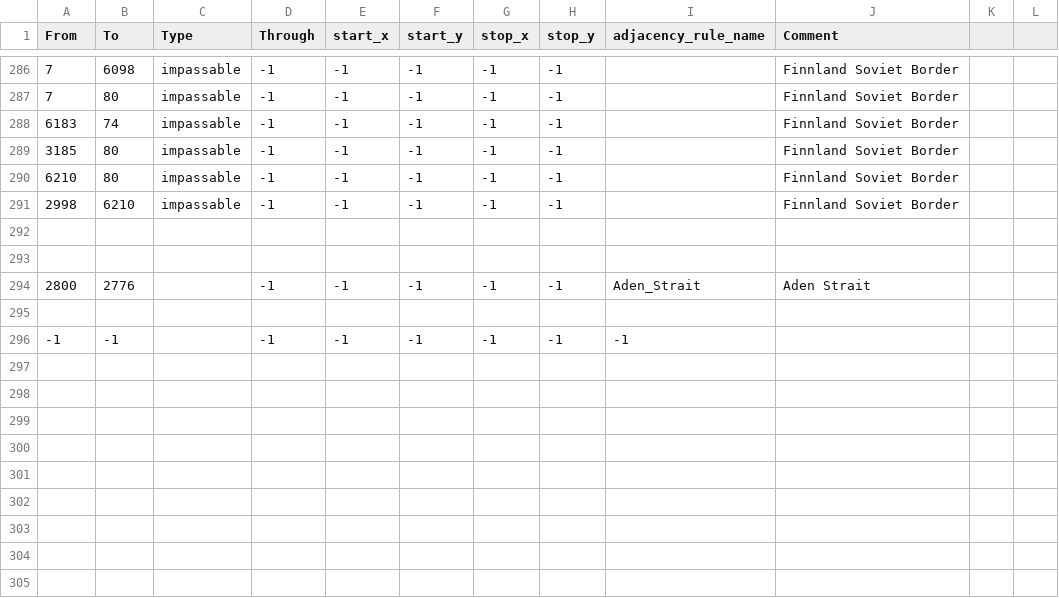
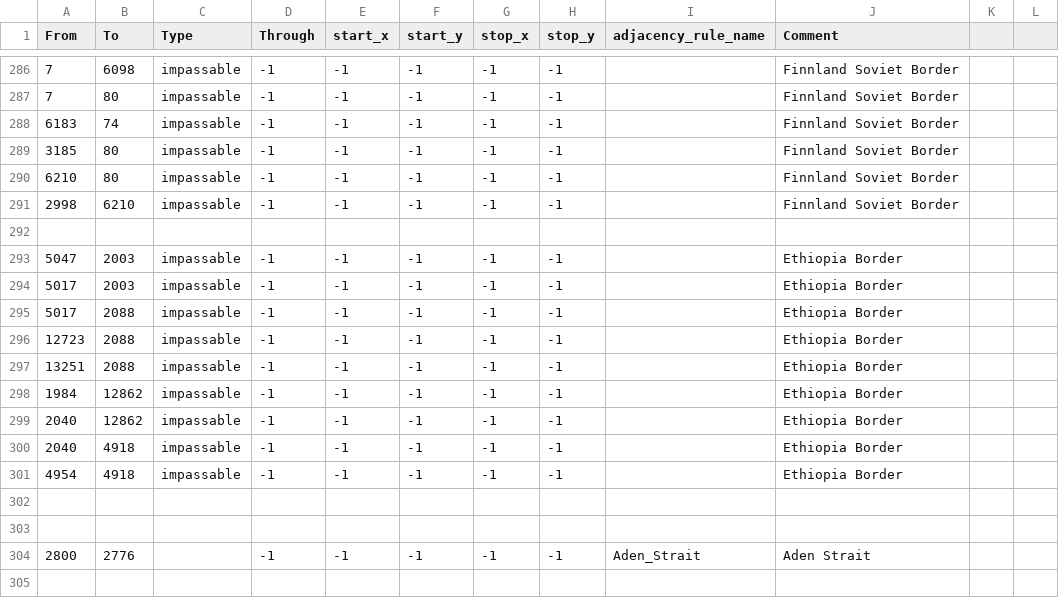
Before and after one commit to otti086/JFU_testing, a CSV file: map/adjacencies.csv, drawn as a sheet; only a part is shown, gaps mark what is left out; the shorter side is filled out with more unchanged rows; the diff names each change by its address in the sheet, - before the commit and + after, or states it on an @@ line.

```diff
--- a/map/adjacencies.csv
+++ b/map/adjacencies.csv
+row 293: 5047 | 2003 | impassable | -1 | -1 | -1 | -1 | -1 |  | Ethiopia Border
+row 294: 5017 | 2003 | impassable | -1 | -1 | -1 | -1 | -1 |  | Ethiopia Border
+row 295: 5017 | 2088 | impassable | -1 | -1 | -1 | -1 | -1 |  | Ethiopia Border
+row 296: 12723 | 2088 | impassable | -1 | -1 | -1 | -1 | -1 |  | Ethiopia Border
+row 297: 13251 | 2088 | impassable | -1 | -1 | -1 | -1 | -1 |  | Ethiopia Border
+row 298: 1984 | 12862 | impassable | -1 | -1 | -1 | -1 | -1 |  | Ethiopia Border
+row 299: 2040 | 12862 | impassable | -1 | -1 | -1 | -1 | -1 |  | Ethiopia Border
+row 300: 2040 | 4918 | impassable | -1 | -1 | -1 | -1 | -1 |  | Ethiopia Border
+row 301: 4954 | 4918 | impassable | -1 | -1 | -1 | -1 | -1 |  | Ethiopia Border
+row 302: (empty)
```
Also changed, not shown: 9 other files.
